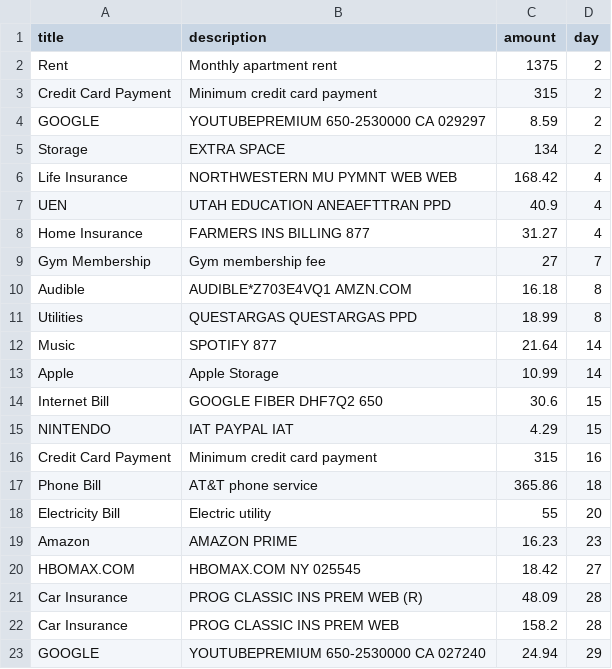
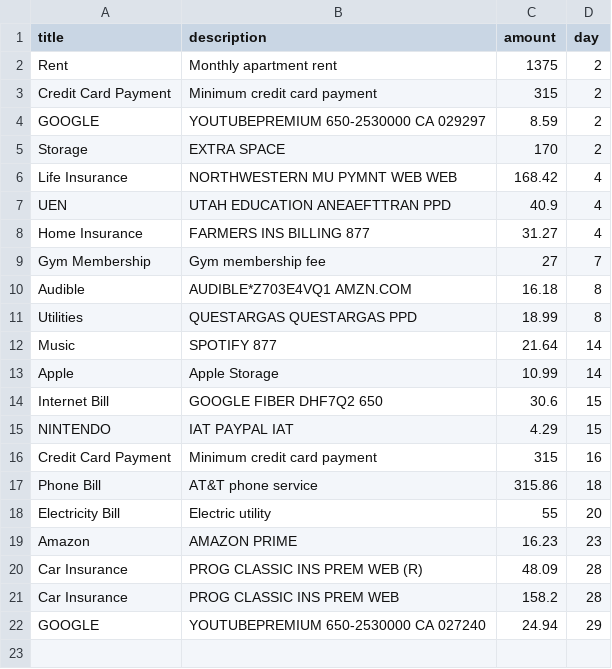
Before and after one commit to kappter/paydayplanner, a CSV file: kjk.csv, drawn as a sheet; the diff names each change by its address in the sheet, - before the commit and + after, or states it on an @@ line.

Commit message:
Update kjk.csv

```diff
--- a/kjk.csv
+++ b/kjk.csv
-C5 (amount): 134
+C5 (amount): 170
-C17 (amount): 365.86
+C17 (amount): 315.86
-row 20: HBOMAX.COM | HBOMAX.COM NY 025545 | 18.42 | 27
```
